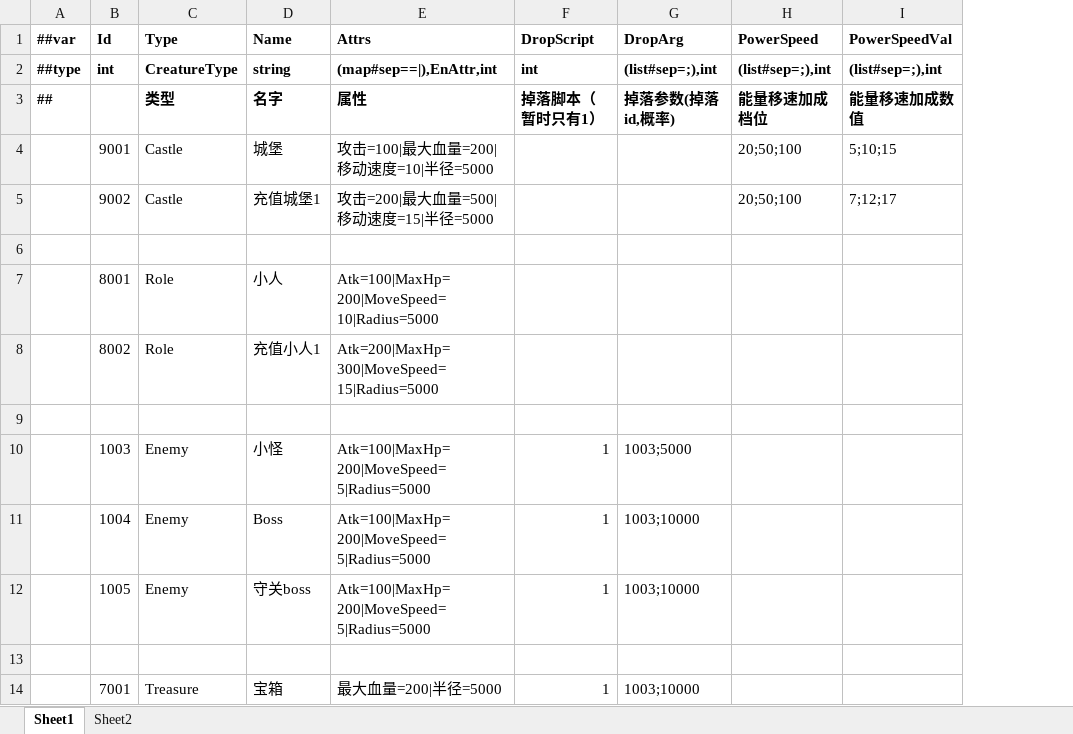
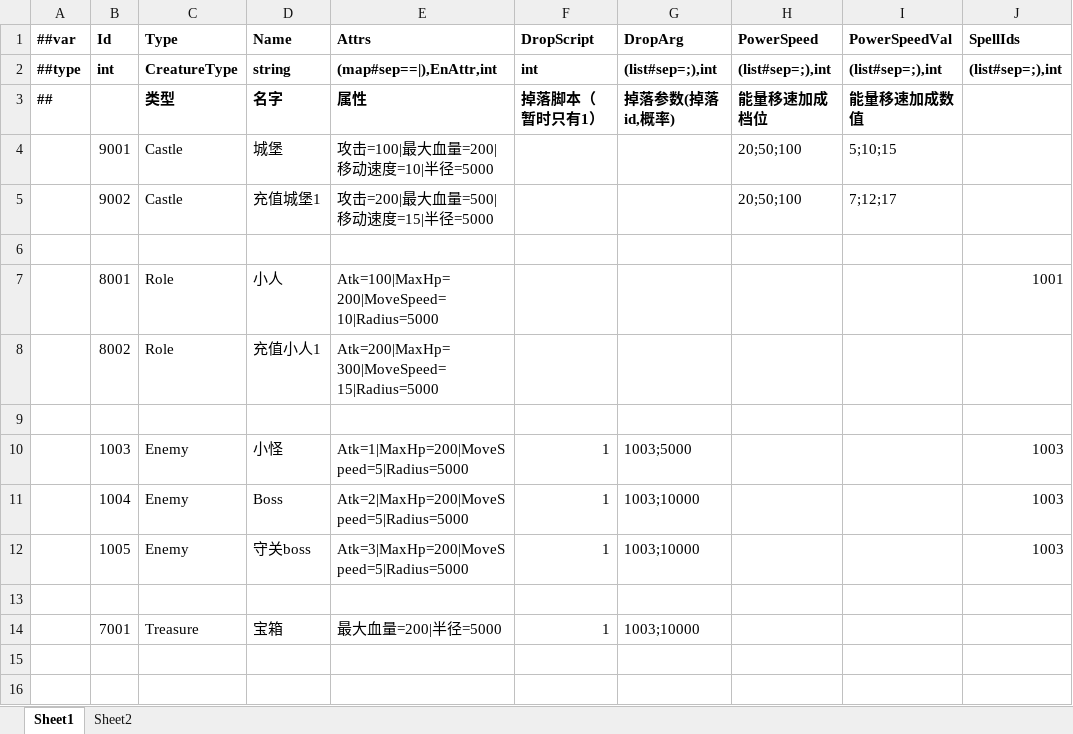
Before and after one commit to storm1122/X-ET7, an Excel workbook: Unity/Assets/Config/Excel/Datas/CreatureConfig.xlsx, sheet Sheet1, drawn as a sheet; values as stored, in another font and other column widths than the file's, no borders; the diff names each change by its address in the sheet, - before the commit and + after, or states it on an @@ line.

```diff
--- a/Unity/Assets/Config/Excel/Datas/CreatureConfig.xlsx (sheet Sheet1)
+++ b/Unity/Assets/Config/Excel/Datas/CreatureConfig.xlsx (sheet Sheet1)
+column J (SpellIds), rows 2-12: (list#sep=;),int |  |  |  |  | 1001 |  |  | 1003 | 1003 | 1003
-E10 (Attrs): Atk=100|MaxHp=200|MoveSpeed=5|Radius=5000
+E10 (Attrs): Atk=1|MaxHp=200|MoveSpeed=5|Radius=5000
-E11 (Attrs): Atk=100|MaxHp=200|MoveSpeed=5|Radius=5000
+E11 (Attrs): Atk=2|MaxHp=200|MoveSpeed=5|Radius=5000
-E12 (Attrs): Atk=100|MaxHp=200|MoveSpeed=5|Radius=5000
+E12 (Attrs): Atk=3|MaxHp=200|MoveSpeed=5|Radius=5000
```
Also changed, not shown: Unity/Assets/Config/Excel/Datas/SpellConfig.xlsx, Unity/Assets/Config/Excel/Datas/__enums__.xlsx, 46 other files.
